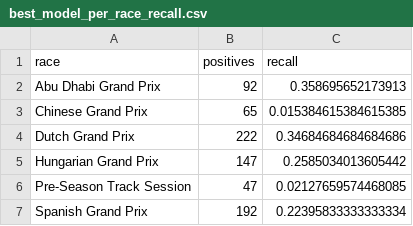
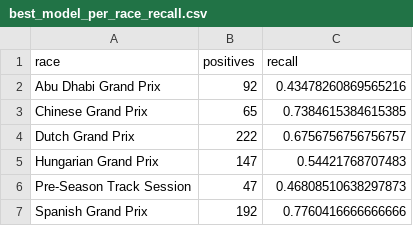
Before and after one commit to hib4/race-strategist, a CSV file: reports/best_model_per_race_recall.csv, drawn as a sheet.

```diff
--- a/reports/best_model_per_race_recall.csv
+++ b/reports/best_model_per_race_recall.csv
@@ -1,7 +1,7 @@
 race,positives,recall
-Abu Dhabi Grand Prix,92,0.358695652173913
-Chinese Grand Prix,65,0.015384615384615385
-Dutch Grand Prix,222,0.34684684684684686
-Hungarian Grand Prix,147,0.2585034013605442
-Pre-Season Track Session,47,0.02127659574468085
-Spanish Grand Prix,192,0.22395833333333334
+Abu Dhabi Grand Prix,92,0.43478260869565216
+Chinese Grand Prix,65,0.7384615384615385
+Dutch Grand Prix,222,0.6756756756756757
+Hungarian Grand Prix,147,0.54421768707483
+Pre-Season Track Session,47,0.46808510638297873
+Spanish Grand Prix,192,0.7760416666666666
```
Also changed, not shown: data/processed/y_test.csv, data/processed/y_train.csv, 29 other files.
